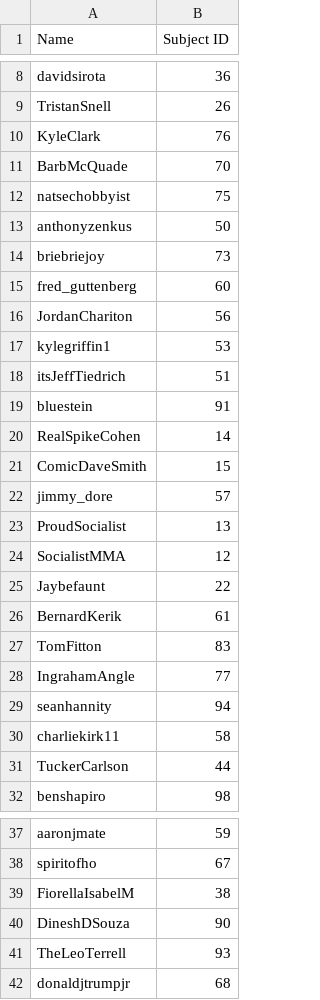
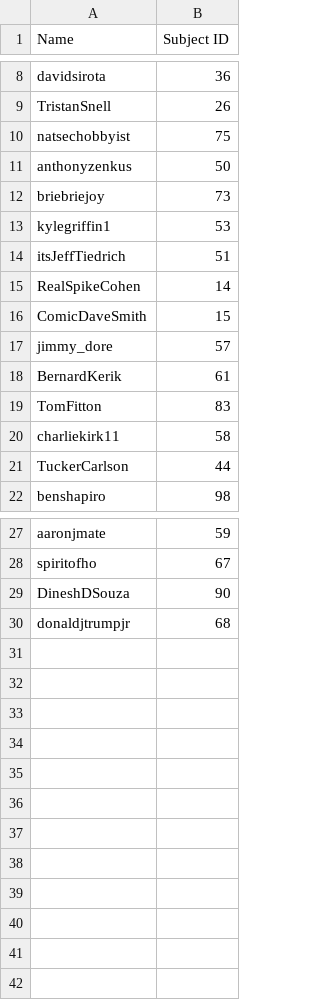
Before and after one commit to blake1407/Thesis, a CSV file: Ledger.csv, drawn as a sheet; only a part is shown, gaps mark what is left out; the diff names each change by its address in the sheet, - before the commit and + after, or states it on an @@ line.

```diff
--- a/Ledger.csv
+++ b/Ledger.csv
-row 10: KyleClark | 76
-row 11: BarbMcQuade | 70
-row 15: fred_guttenberg | 60
-row 16: JordanChariton | 56
-row 19: bluestein | 91
-row 23: ProudSocialist | 13
-row 24: SocialistMMA | 12
-row 25: Jaybefaunt | 22
-row 28: IngrahamAngle | 77
-row 29: seanhannity | 94
-row 39: FiorellaIsabelM | 38
-row 41: TheLeoTerrell | 93
```
Also changed, not shown: Parsed Data/After/6 - Parsed_2024-09-22_2023-10-07.csv, Parsed Data/Before/2 - Parsed_2023-10-07_2022-10-07.csv, 33 other files.
